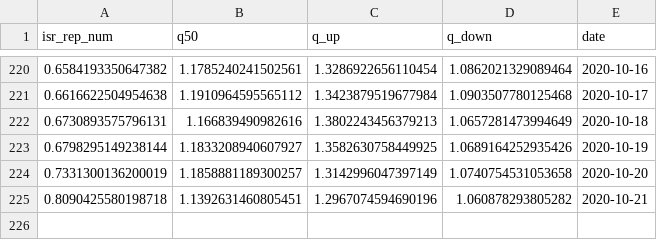
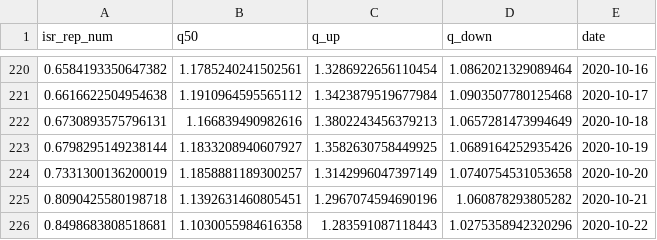
Before and after one commit to itamarcaspi/oecd-rep-num, a CSV file: output/oecd-rep-num.csv, drawn as a sheet; only a part is shown, gaps mark what is left out.

Commit message:
new data and visuals

```diff
--- a/output/oecd-rep-num.csv
+++ b/output/oecd-rep-num.csv
@@ -225 +225,2 @@ isr_rep_num,q50,q_up,q_down,date
 0.8090425580198718,1.1392631460805451,1.2967074594690196,1.060878293805282,2020-10-21
+0.8498683808518681,1.1030055984616358,1.283591087118443,1.0275358942320296,2020-10-22
```
Also changed, not shown: 3 other files.
